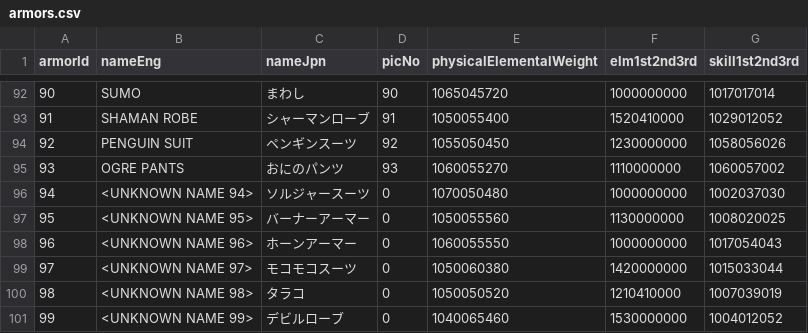
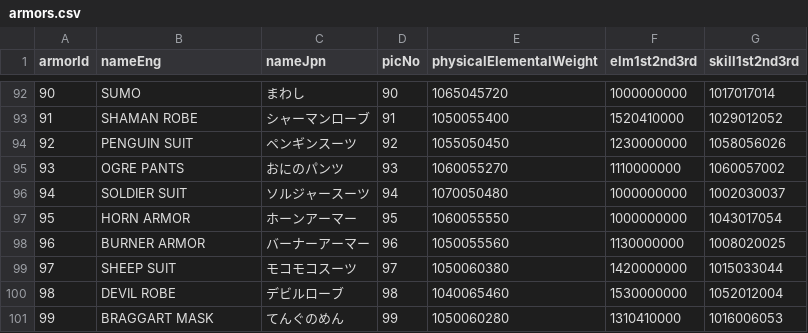
Before and after one commit to kaz-mighty/ms-set-calc, a CSV file: src/game/data/armors.csv, drawn as a sheet; only a part is shown, gaps mark what is left out; the diff covers the shown part only.

Commit message:
Added ver1.0.12 data from the other fork repository
The boss at the negative distance had corrupted data, so only the known information has been added.

```diff
--- a/src/game/data/armors.csv
+++ b/src/game/data/armors.csv
@@ -95,7 +95,7 @@
 93,OGRE PANTS,おにのパンツ,93,1060055270,1110000000,1060057002
-94,<UNKNOWN NAME 94>,ソルジャースーツ,0,1070050480,1000000000,1002037030
-95,<UNKNOWN NAME 95>,バーナーアーマー,0,1050055560,1130000000,1008020025
-96,<UNKNOWN NAME 96>,ホーンアーマー,0,1060055550,1000000000,1017054043
-97,<UNKNOWN NAME 97>,モコモコスーツ,0,1050060380,1420000000,1015033044
-98,<UNKNOWN NAME 98>,タラコ,0,1050050520,1210410000,1007039019
-99,<UNKNOWN NAME 99>,デビルローブ,0,1040065460,1530000000,1004012052
+94,SOLDIER SUIT,ソルジャースーツ,94,1070050480,1000000000,1002030037
+95,HORN ARMOR,ホーンアーマー,95,1060055550,1000000000,1043017054
+96,BURNER ARMOR,バーナーアーマー,96,1050055560,1130000000,1008020025
+97,SHEEP SUIT,モコモコスーツ,97,1050060380,1420000000,1015033044
+98,DEVIL ROBE,デビルローブ,98,1040065460,1530000000,1052012004
+99,BRAGGART MASK,てんぐのめん,99,1050060280,1310410000,1016006053
```
Also changed, not shown: 12 edited cells elsewhere in this file, src/game/data/accessories.csv, src/game/data/shields.csv, 5 other files.
